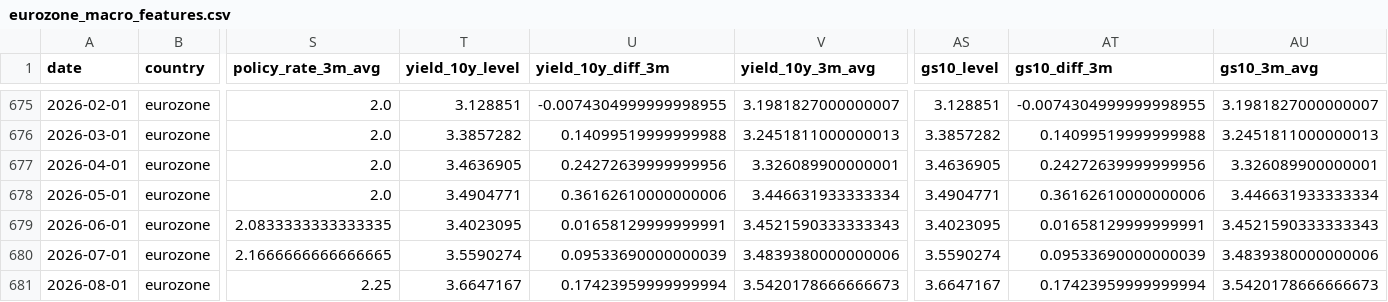
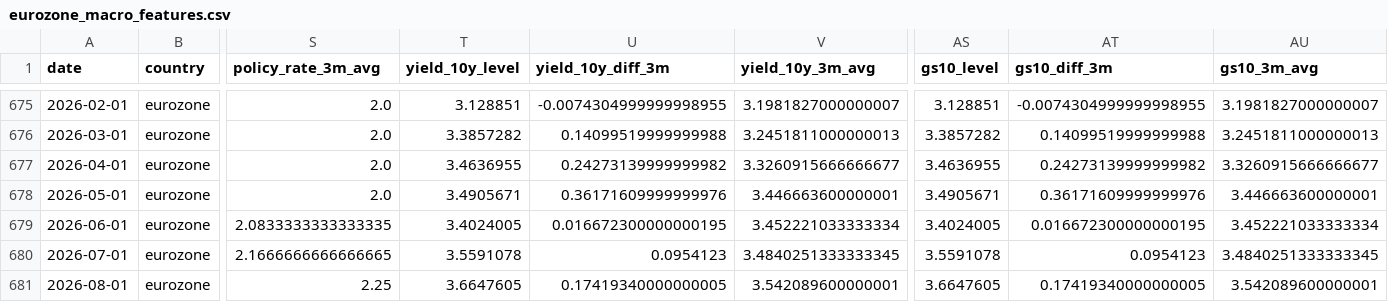
Before and after one commit to Ethan4Zhou/Global-Macro-Monitor, a CSV file: data/processed/eurozone_macro_features.csv, drawn as a sheet; only a part is shown, gaps mark what is left out; the diff covers the shown part only; the diff names each change by its address in the sheet, - before the commit and + after, or states it on an @@ line.

```diff
--- a/data/processed/eurozone_macro_features.csv
+++ b/data/processed/eurozone_macro_features.csv
-T677 (yield_10y_level): 3.4636905
+T677 (yield_10y_level): 3.4636955
-U677 (yield_10y_diff_3m): 0.24272639999999956
+U677 (yield_10y_diff_3m): 0.24273139999999982
-V677 (yield_10y_3m_avg): 3.326089900000001
+V677 (yield_10y_3m_avg): 3.3260915666666677
-AS677 (gs10_level): 3.4636905
+AS677 (gs10_level): 3.4636955
-AT677 (gs10_diff_3m): 0.24272639999999956
+AT677 (gs10_diff_3m): 0.24273139999999982
-AU677 (gs10_3m_avg): 3.326089900000001
+AU677 (gs10_3m_avg): 3.3260915666666677
-T678 (yield_10y_level): 3.4904771
+T678 (yield_10y_level): 3.4905671
-U678 (yield_10y_diff_3m): 0.36162610000000006
+U678 (yield_10y_diff_3m): 0.36171609999999976
-V678 (yield_10y_3m_avg): 3.446631933333334
+V678 (yield_10y_3m_avg): 3.446663600000001
-AS678 (gs10_level): 3.4904771
+AS678 (gs10_level): 3.4905671
-AT678 (gs10_diff_3m): 0.36162610000000006
+AT678 (gs10_diff_3m): 0.36171609999999976
-AU678 (gs10_3m_avg): 3.446631933333334
+AU678 (gs10_3m_avg): 3.446663600000001
-T679 (yield_10y_level): 3.4023095
+T679 (yield_10y_level): 3.4024005
-U679 (yield_10y_diff_3m): 0.01658129999999991
+U679 (yield_10y_diff_3m): 0.016672300000000195
-V679 (yield_10y_3m_avg): 3.4521590333333343
+V679 (yield_10y_3m_avg): 3.452221033333334
-AS679 (gs10_level): 3.4023095
+AS679 (gs10_level): 3.4024005
-AT679 (gs10_diff_3m): 0.01658129999999991
+AT679 (gs10_diff_3m): 0.016672300000000195
-AU679 (gs10_3m_avg): 3.4521590333333343
+AU679 (gs10_3m_avg): 3.452221033333334
-T680 (yield_10y_level): 3.5590274
+T680 (yield_10y_level): 3.5591078
-U680 (yield_10y_diff_3m): 0.09533690000000039
+U680 (yield_10y_diff_3m): 0.0954123
-V680 (yield_10y_3m_avg): 3.4839380000000006
+V680 (yield_10y_3m_avg): 3.4840251333333345
-AS680 (gs10_level): 3.5590274
+AS680 (gs10_level): 3.5591078
-AT680 (gs10_diff_3m): 0.09533690000000039
+AT680 (gs10_diff_3m): 0.0954123
-AU680 (gs10_3m_avg): 3.4839380000000006
+AU680 (gs10_3m_avg): 3.4840251333333345
-T681 (yield_10y_level): 3.6647167
+T681 (yield_10y_level): 3.6647605
-U681 (yield_10y_diff_3m): 0.17423959999999994
+U681 (yield_10y_diff_3m): 0.17419340000000005
-V681 (yield_10y_3m_avg): 3.5420178666666673
+V681 (yield_10y_3m_avg): 3.542089600000001
-AS681 (gs10_level): 3.6647167
+AS681 (gs10_level): 3.6647605
-AT681 (gs10_diff_3m): 0.17423959999999994
+AT681 (gs10_diff_3m): 0.17419340000000005
-AU681 (gs10_3m_avg): 3.5420178666666673
+AU681 (gs10_3m_avg): 3.542089600000001
```
Also changed, not shown: 19 edited cells elsewhere in this file, data/processed/consensus_notes.csv, data/processed/eurozone_asset_preferences.csv, 24 other files.
